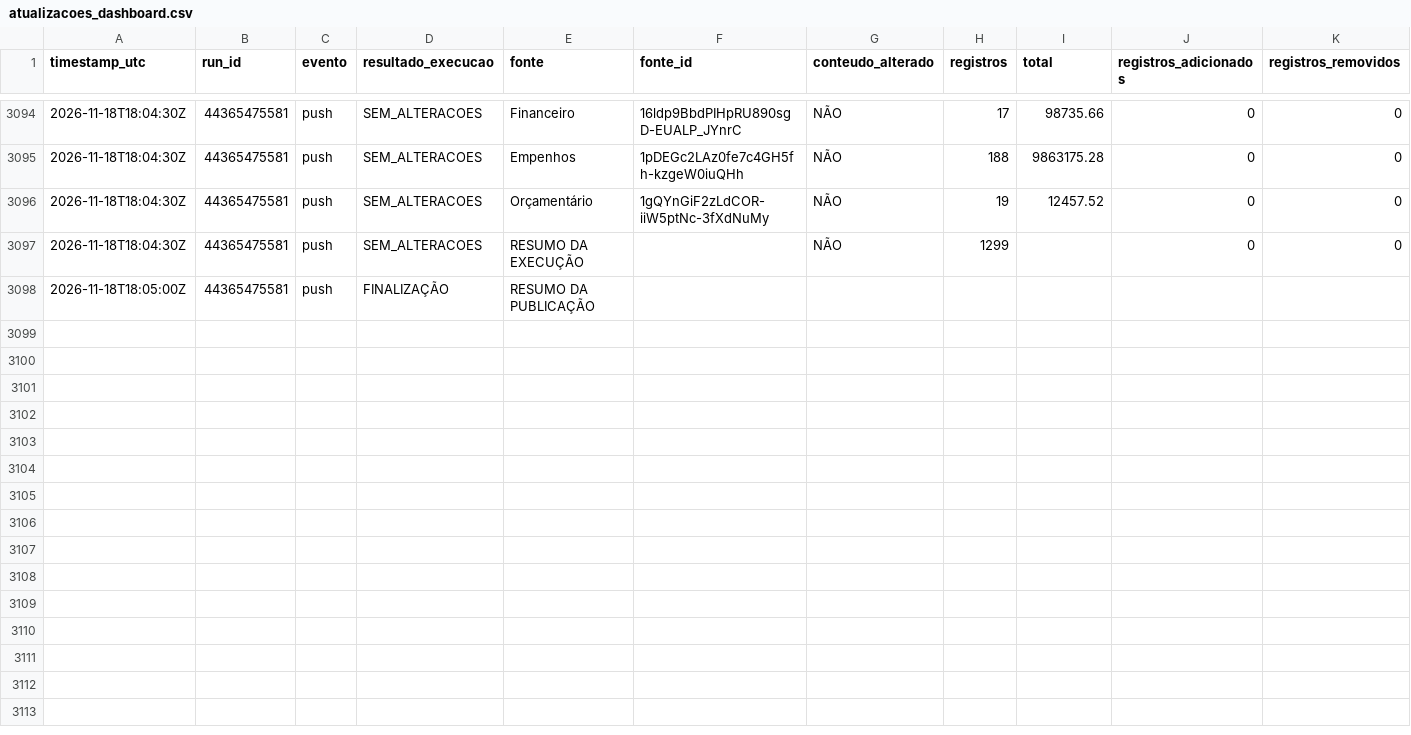
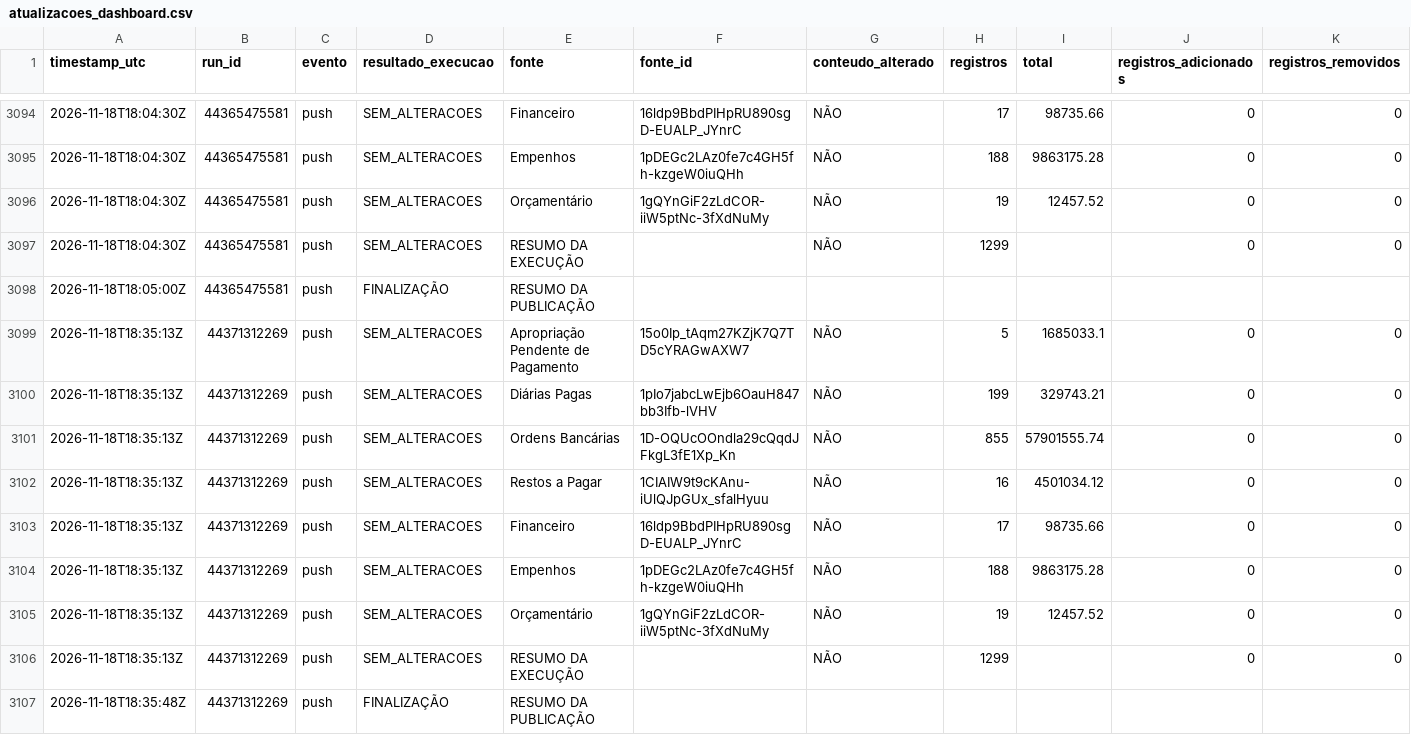
Before and after one commit to DanielBrasilIOC/brasil, a CSV file: logs/atualizacoes_dashboard.csv, drawn as a sheet; only a part is shown, gaps mark what is left out; rows hold the shown columns only; the diff names each change by its address in the sheet, - before the commit and + after, or states it on an @@ line.

```diff
--- a/logs/atualizacoes_dashboard.csv
+++ b/logs/atualizacoes_dashboard.csv
+row 3099: 2026-11-18T18:35:13Z | 44371312269 | push | SEM_ALTERACOES | Apropriação Pendente de Pagamento | 15o0Ip_tAqm27KZjK7Q7TD5cYRAGwAXW7 | NÃO | 5 | 1685033.1 | 0 | 0
+row 3100: 2026-11-18T18:35:13Z | 44371312269 | push | SEM_ALTERACOES | Diárias Pagas | 1pIo7jabcLwEjb6OauH847bb3Ifb-lVHV | NÃO | 199 | 329743.21 | 0 | 0
+row 3101: 2026-11-18T18:35:13Z | 44371312269 | push | SEM_ALTERACOES | Ordens Bancárias | 1D-OQUcOOndla29cQqdJFkgL3fE1Xp_Kn | NÃO | 855 | 57901555.74 | 0 | 0
+row 3102: 2026-11-18T18:35:13Z | 44371312269 | push | SEM_ALTERACOES | Restos a Pagar | 1CIAIW9t9cKAnu-iUlQJpGUx_sfalHyuu | NÃO | 16 | 4501034.12 | 0 | 0
+row 3103: 2026-11-18T18:35:13Z | 44371312269 | push | SEM_ALTERACOES | Financeiro | 16ldp9BbdPIHpRU890sgD-EUALP_JYnrC | NÃO | 17 | 98735.66 | 0 | 0
+row 3104: 2026-11-18T18:35:13Z | 44371312269 | push | SEM_ALTERACOES | Empenhos | 1pDEGc2LAz0fe7c4GH5fh-kzgeW0iuQHh | NÃO | 188 | 9863175.28 | 0 | 0
+row 3105: 2026-11-18T18:35:13Z | 44371312269 | push | SEM_ALTERACOES | Orçamentário | 1gQYnGiF2zLdCOR-iiW5ptNc-3fXdNuMy | NÃO | 19 | 12457.52 | 0 | 0
+row 3106: 2026-11-18T18:35:13Z | 44371312269 | push | SEM_ALTERACOES | RESUMO DA EXECUÇÃO |  | NÃO | 1299 |  | 0 | 0
+row 3107: 2026-11-18T18:35:48Z | 44371312269 | push | FINALIZAÇÃO | RESUMO DA PUBLICAÇÃO
```
